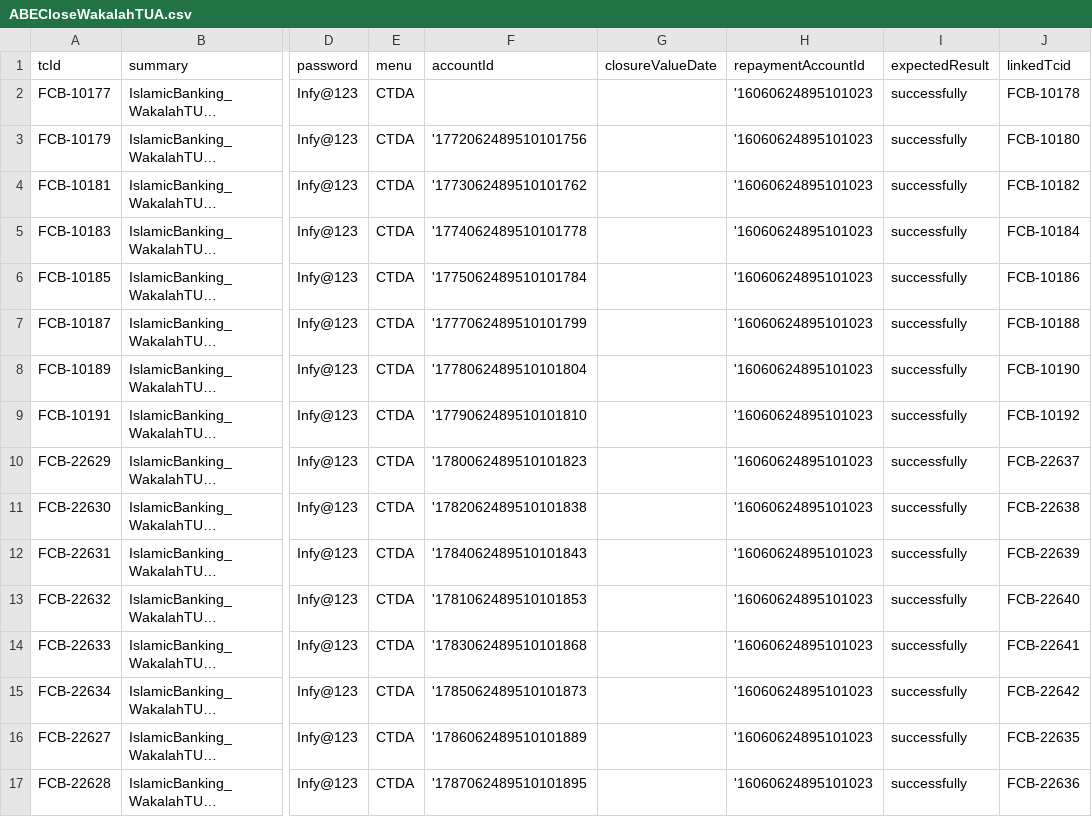
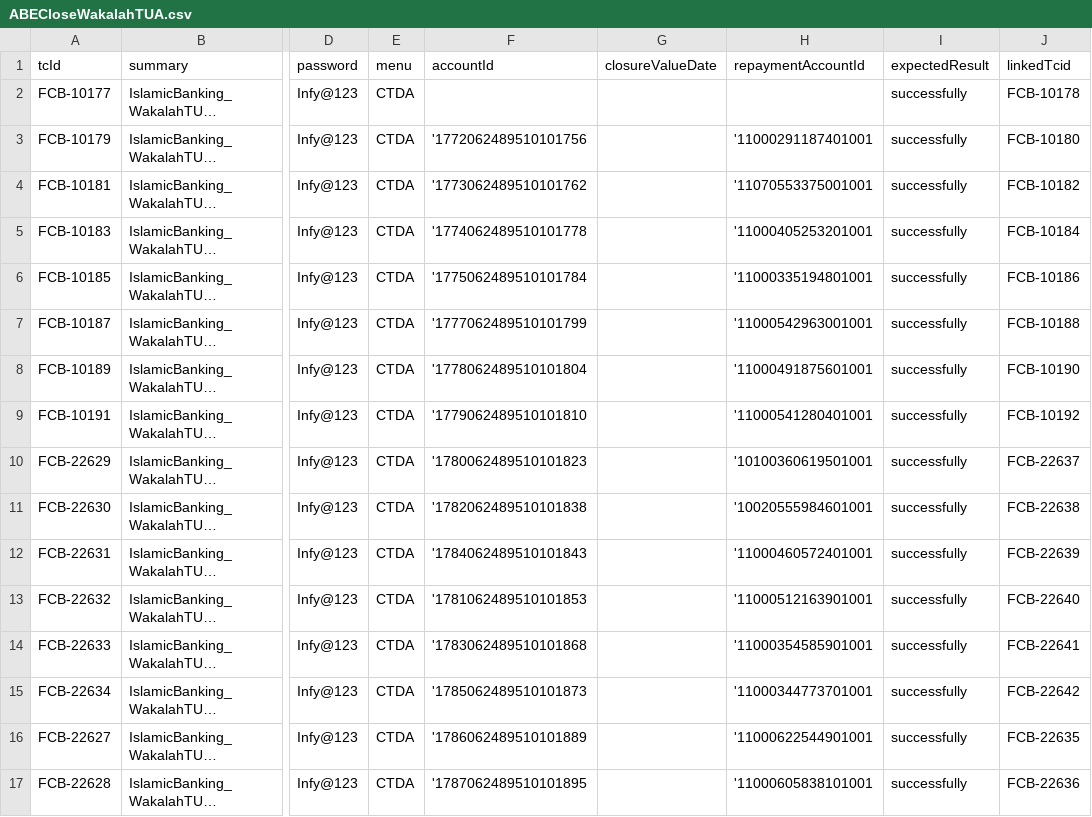
Before and after one commit to tarekelwasseif98/ABEAutomationSubmission, a CSV file: csvFiles/ABECloseWakalahTUA.csv, drawn as a sheet; only a part is shown, gaps mark what is left out; long unchanged cells end in …; the diff names each change by its address in the sheet, - before the commit and + after, or states it on an @@ line.

```diff
--- a/csvFiles/ABECloseWakalahTUA.csv
+++ b/csvFiles/ABECloseWakalahTUA.csv
-H2 (repaymentAccountId): '16060624895101023
+H2 (repaymentAccountId): (empty)
-H3 (repaymentAccountId): '16060624895101023
+H3 (repaymentAccountId): '11000291187401001
-H4 (repaymentAccountId): '16060624895101023
+H4 (repaymentAccountId): '11070553375001001
-H5 (repaymentAccountId): '16060624895101023
+H5 (repaymentAccountId): '11000405253201001
-H6 (repaymentAccountId): '16060624895101023
+H6 (repaymentAccountId): '11000335194801001
-H7 (repaymentAccountId): '16060624895101023
+H7 (repaymentAccountId): '11000542963001001
-H8 (repaymentAccountId): '16060624895101023
+H8 (repaymentAccountId): '11000491875601001
-H9 (repaymentAccountId): '16060624895101023
+H9 (repaymentAccountId): '11000541280401001
-H10 (repaymentAccountId): '16060624895101023
+H10 (repaymentAccountId): '10100360619501001
-H11 (repaymentAccountId): '16060624895101023
+H11 (repaymentAccountId): '10020555984601001
-H12 (repaymentAccountId): '16060624895101023
+H12 (repaymentAccountId): '11000460572401001
-H13 (repaymentAccountId): '16060624895101023
+H13 (repaymentAccountId): '11000512163901001
-H14 (repaymentAccountId): '16060624895101023
+H14 (repaymentAccountId): '11000354585901001
-H15 (repaymentAccountId): '16060624895101023
+H15 (repaymentAccountId): '11000344773701001
-H16 (repaymentAccountId): '16060624895101023
+H16 (repaymentAccountId): '11000622544901001
-H17 (repaymentAccountId): '16060624895101023
+H17 (repaymentAccountId): '11000605838101001
```
Also changed, not shown: csvFiles/ABECloseMudarabahTUA.csv, csvFiles/ABEDisburseCorporateLoanCorporateLoans.csv, 24 other files.
